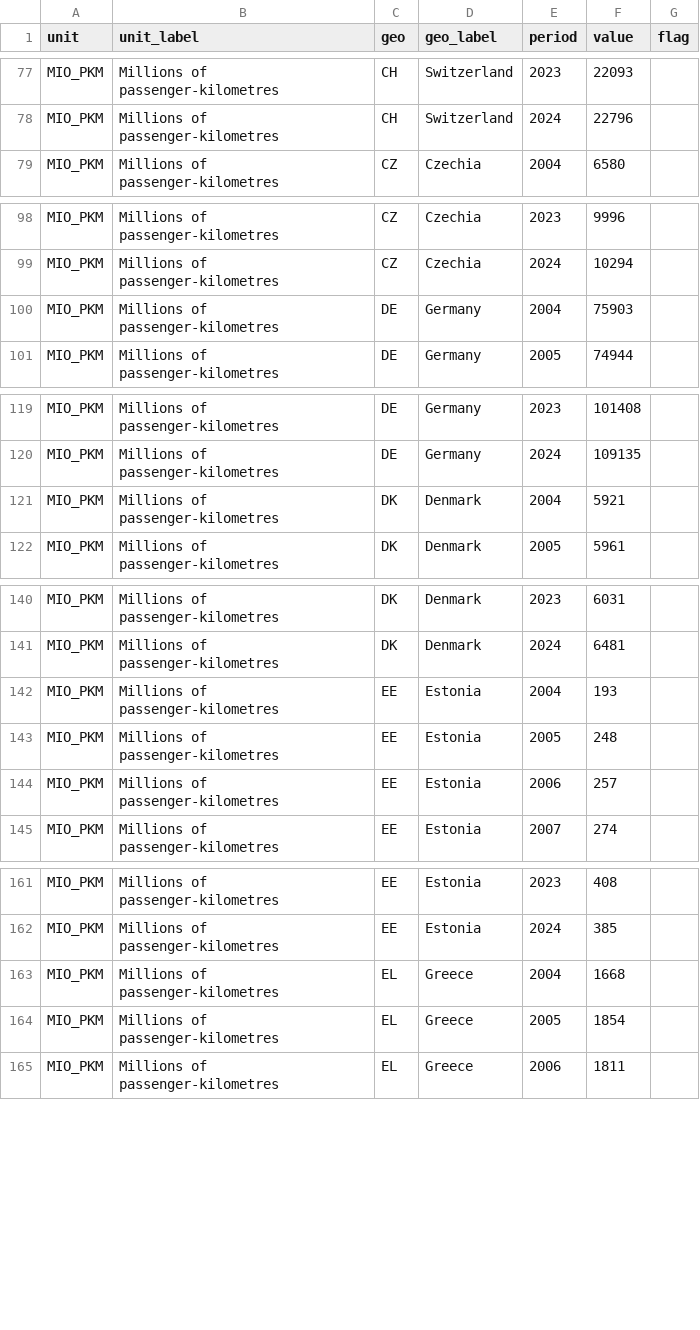
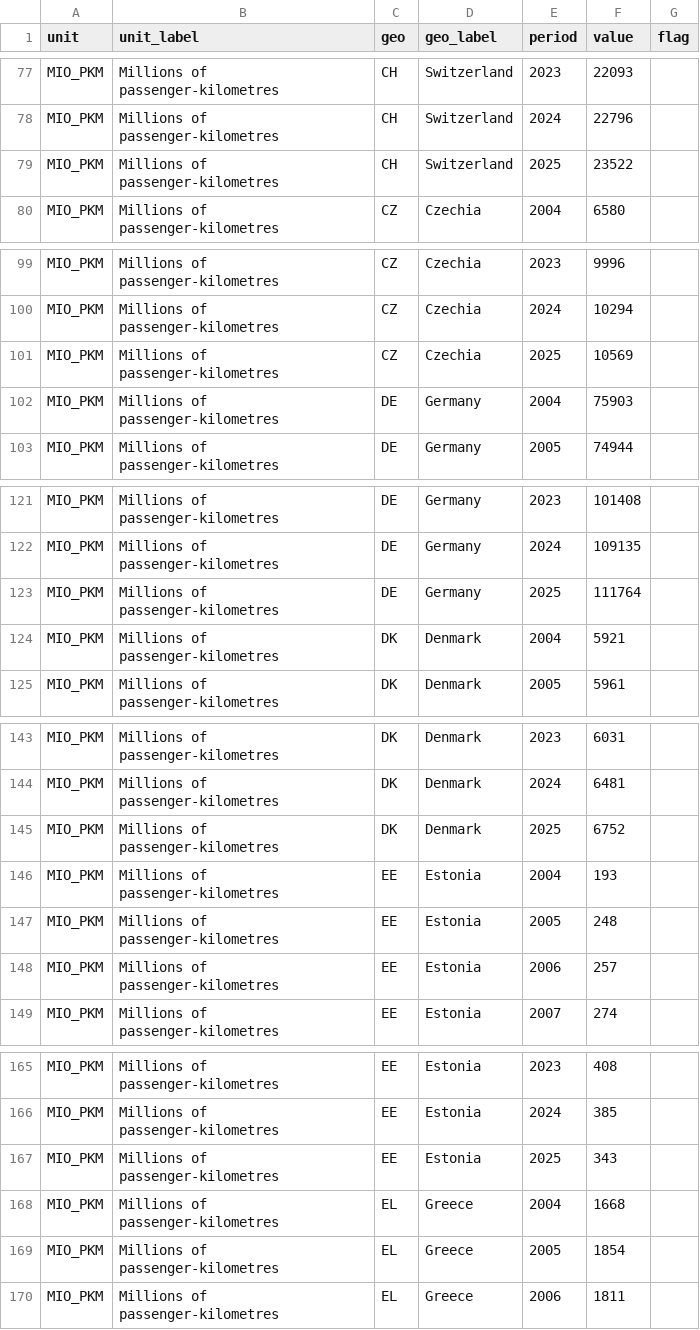
Before and after one commit to kidzbond-ai/bahnpuls, a CSV file: data/eurostat/rail_pa_total.csv, drawn as a sheet; only a part is shown, gaps mark what is left out; the diff covers the shown part only; the diff names each change by its address in the sheet, - before the commit and + after, or states it on an @@ line.

```diff
--- a/data/eurostat/rail_pa_total.csv
+++ b/data/eurostat/rail_pa_total.csv
+row 79: MIO_PKM | Millions of passenger-kilometres | CH | Switzerland | 2025 | 23522
+row 101: MIO_PKM | Millions of passenger-kilometres | CZ | Czechia | 2025 | 10569
+row 123: MIO_PKM | Millions of passenger-kilometres | DE | Germany | 2025 | 111764
+row 145: MIO_PKM | Millions of passenger-kilometres | DK | Denmark | 2025 | 6752
+row 167: MIO_PKM | Millions of passenger-kilometres | EE | Estonia | 2025 | 343
```
Also changed, not shown: 25 added rows elsewhere in this file, data/db_punctuality.csv, data/eurostat/rail_go_total.csv, 8 other files.
